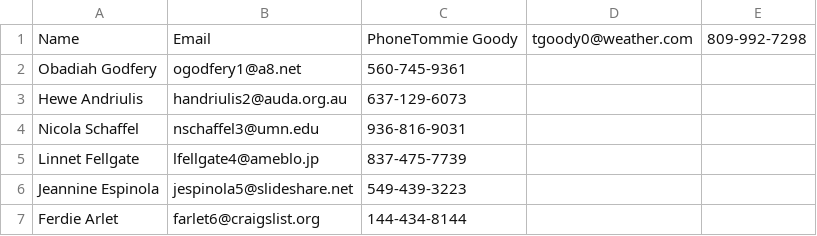
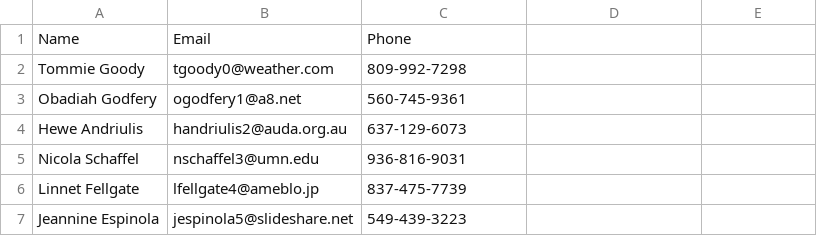
Before and after one commit to annaduley/Quiz1, a CSV file: marketinglistFINAL.csv, drawn as a sheet; only a part is shown; the shorter side is filled out with more unchanged rows.

```diff
--- a/marketinglistFINAL.csv
+++ b/marketinglistFINAL.csv
@@ -1,2 +1,3 @@
-Name,Email,PhoneTommie Goody, tgoody0@weather.com, 809-992-7298
+Name,Email,Phone
+Tommie Goody, tgoody0@weather.com, 809-992-7298
 Obadiah Godfery, ogodfery1@a8.net, 560-745-9361
```
Also changed, not shown: 1 other file.
